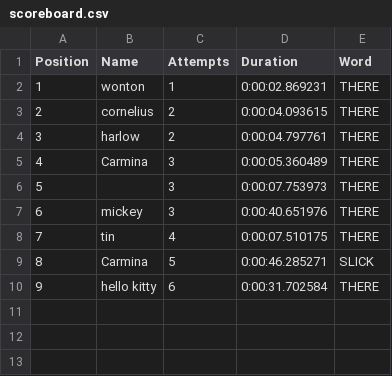
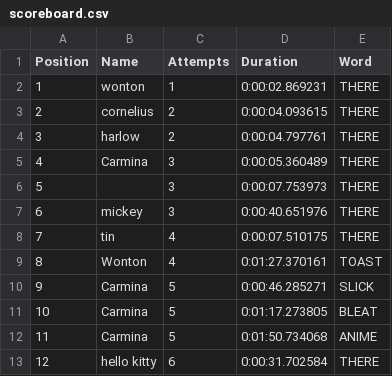
Before and after one commit to CarminaF/Wordle, a CSV file: scoreboard.csv, drawn as a sheet; addresses are those after the commit; the diff names each change by its address in the sheet, - before the commit and + after, or states it on an @@ line.

```diff
--- a/scoreboard.csv
+++ b/scoreboard.csv
+row 9: 8 | Wonton | 4 | 0:01:27.370161 | TOAST
@@ column A (Position) renumbered from row 10 down @@
+row 11: 10 | Carmina | 5 | 0:01:17.273805 | BLEAT
+row 12: 11 | Carmina | 5 | 0:01:50.734068 | ANIME
```
Also changed, not shown: 7 other files.
